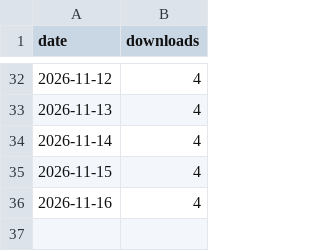
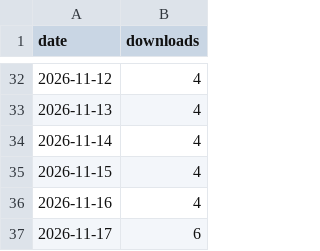
Before and after one commit to siddhartpai/Herdr-Glow, a CSV file: downloads.csv, drawn as a sheet; only a part is shown, gaps mark what is left out; the diff names each change by its address in the sheet, - before the commit and + after, or states it on an @@ line.

```diff
--- a/downloads.csv
+++ b/downloads.csv
+row 37: 2026-11-17 | 6
```
Also changed, not shown: 1 other file.
